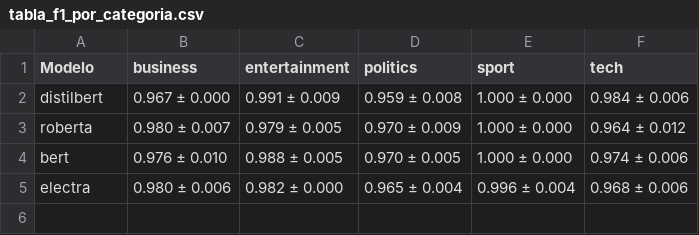
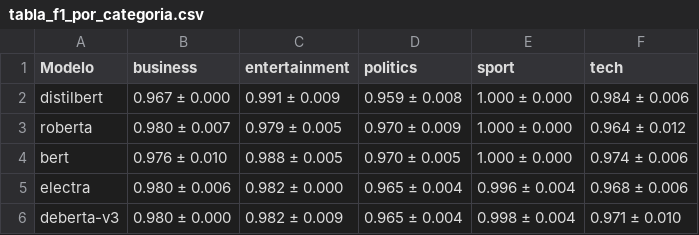
Before and after one commit to IoshuaCastillejos/Notebooks_AI, a CSV file: Transformer/results/tabla_f1_por_categoria.csv, drawn as a sheet.

```diff
--- a/Transformer/results/tabla_f1_por_categoria.csv
+++ b/Transformer/results/tabla_f1_por_categoria.csv
@@ -5 +5,2 @@ bert,0.976 ± 0.010,0.988 ± 0.005,0.970 ± 0.005,1.000 ± 0.000,0.974 ± 0.006
 electra,0.980 ± 0.006,0.982 ± 0.000,0.965 ± 0.004,0.996 ± 0.004,0.968 ± 0.006
+deberta-v3,0.980 ± 0.000,0.982 ± 0.009,0.965 ± 0.004,0.998 ± 0.004,0.971 ± 0.010
```
Also changed, not shown: Transformer/results/comp_comparaciones_pareadas.csv, Transformer/results/comp_ejemplos_dificiles.csv, 13 other files.
